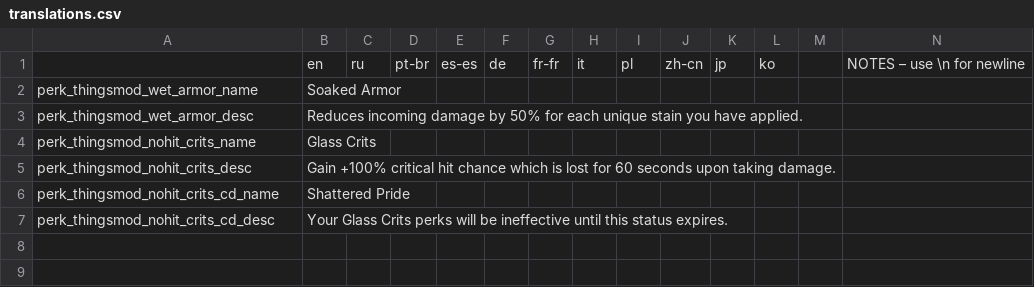
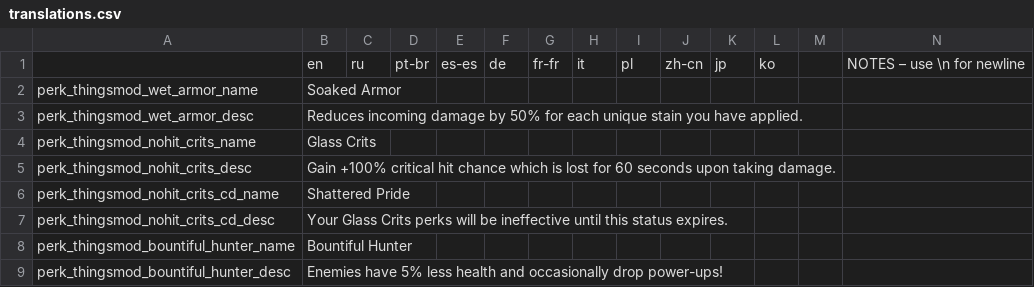
Before and after one commit to re-coilless/noita.thingsmod, a CSV file: content/simple_perks/translations.csv, drawn as a sheet; only a part is shown; rows hold the shown columns only; the diff names each change by its address in the sheet, - before the commit and + after, or states it on an @@ line.

```diff
--- a/content/simple_perks/translations.csv
+++ b/content/simple_perks/translations.csv
+row 8: perk_thingsmod_bountiful_hunter_name | Bountiful Hunter
+row 9: perk_thingsmod_bountiful_hunter_desc | Enemies have 5% less health and occasionally drop power-ups!
```
Also changed, not shown: 4 other files.
